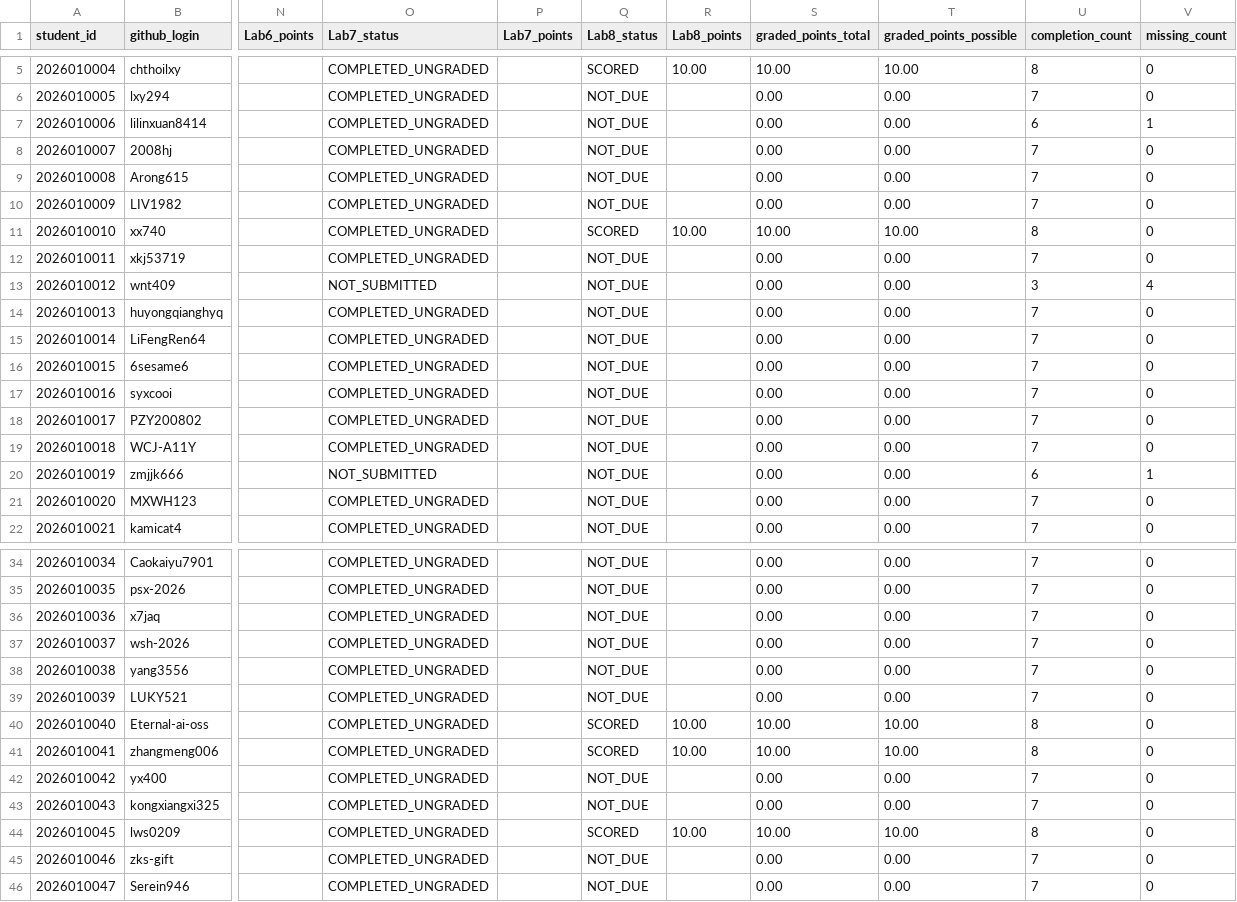
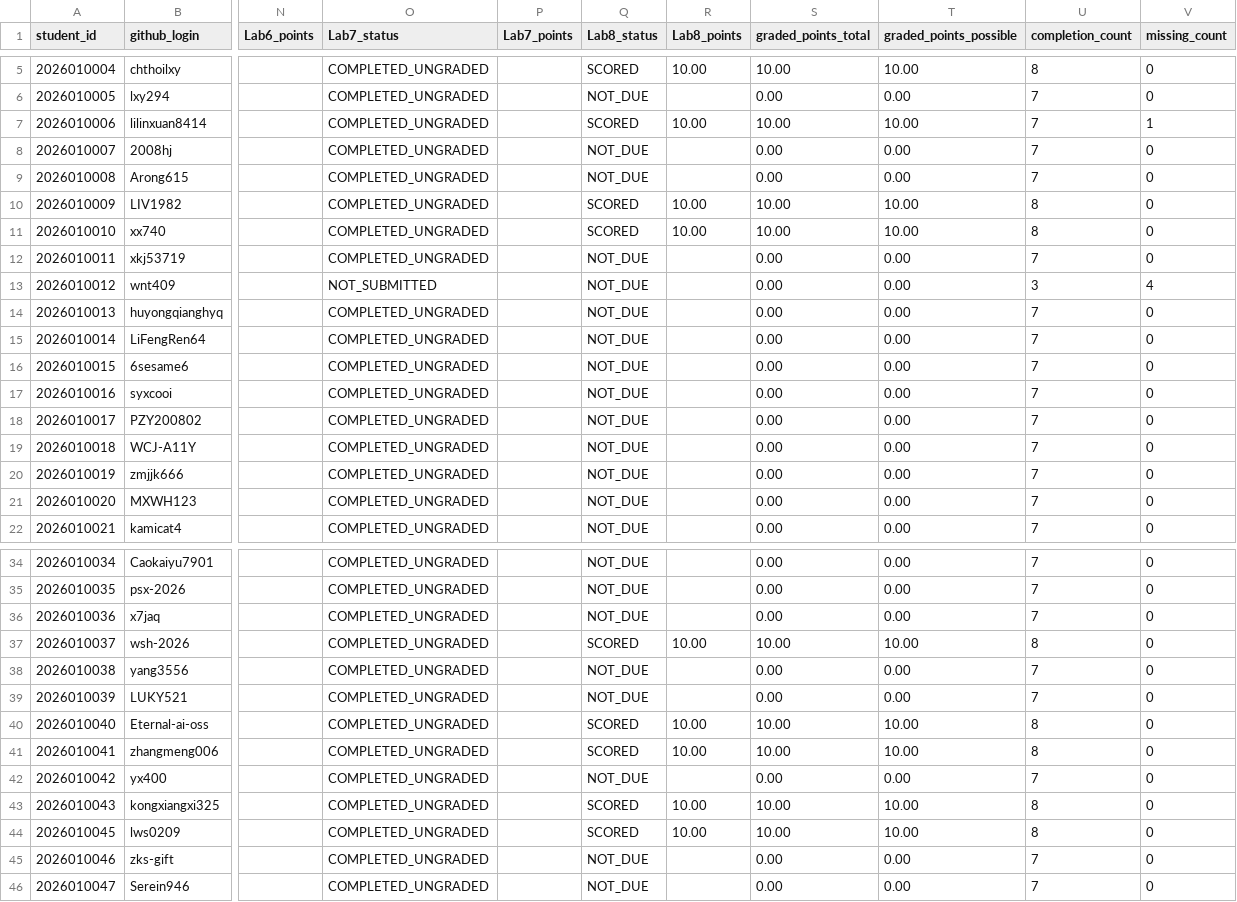
Before and after one commit to LiuXiYing/IntroToCybersecurityTools, a CSV file: reports/grades.csv, drawn as a sheet; only a part is shown, gaps mark what is left out; the diff names each change by its address in the sheet, - before the commit and + after, or states it on an @@ line.

```diff
--- a/reports/grades.csv
+++ b/reports/grades.csv
-Q7 (Lab8_status): NOT_DUE
+Q7 (Lab8_status): SCORED
-R7 (Lab8_points): (empty)
+R7 (Lab8_points): 10.00
-S7 (graded_points_total): 0.00
+S7 (graded_points_total): 10.00
-T7 (graded_points_possible): 0.00
+T7 (graded_points_possible): 10.00
-U7 (completion_count): 6
+U7 (completion_count): 7
-Q10 (Lab8_status): NOT_DUE
+Q10 (Lab8_status): SCORED
-R10 (Lab8_points): (empty)
+R10 (Lab8_points): 10.00
-S10 (graded_points_total): 0.00
+S10 (graded_points_total): 10.00
-T10 (graded_points_possible): 0.00
+T10 (graded_points_possible): 10.00
-U10 (completion_count): 7
+U10 (completion_count): 8
-O20 (Lab7_status): NOT_SUBMITTED
+O20 (Lab7_status): COMPLETED_UNGRADED
-U20 (completion_count): 6
+U20 (completion_count): 7
-V20 (missing_count): 1
+V20 (missing_count): 0
-Q37 (Lab8_status): NOT_DUE
+Q37 (Lab8_status): SCORED
-R37 (Lab8_points): (empty)
+R37 (Lab8_points): 10.00
-S37 (graded_points_total): 0.00
+S37 (graded_points_total): 10.00
-T37 (graded_points_possible): 0.00
+T37 (graded_points_possible): 10.00
-U37 (completion_count): 7
+U37 (completion_count): 8
-Q43 (Lab8_status): NOT_DUE
+Q43 (Lab8_status): SCORED
-R43 (Lab8_points): (empty)
+R43 (Lab8_points): 10.00
-S43 (graded_points_total): 0.00
+S43 (graded_points_total): 10.00
-T43 (graded_points_possible): 0.00
+T43 (graded_points_possible): 10.00
-U43 (completion_count): 7
+U43 (completion_count): 8
```
